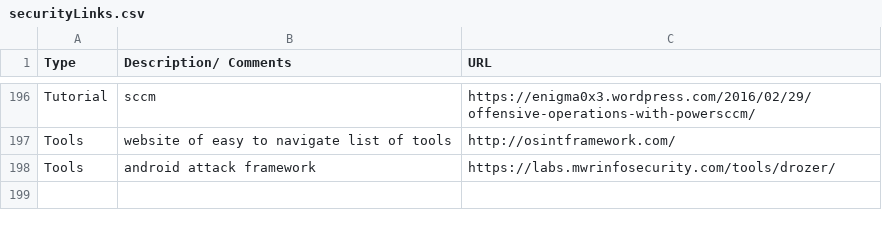
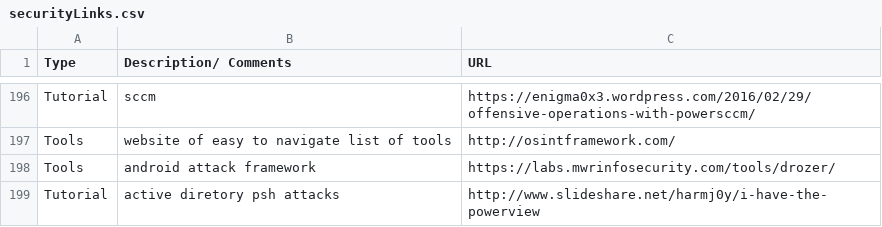
Before and after one commit to fulmetalpackets/securityLinks, a CSV file: securityLinks.csv, drawn as a sheet; only a part is shown, gaps mark what is left out.

Commit message:
Update securityLinks.csv

```diff
--- a/securityLinks.csv
+++ b/securityLinks.csv
@@ -198 +198,2 @@ Tools, website of easy to navigate list of tools, http://osintframework.com/
 Tools, android attack framework, https://labs.mwrinfosecurity.com/tools/drozer/
+Tutorial, active diretory psh attacks, http://www.slideshare.net/harmj0y/i-have-the-powerview
```
